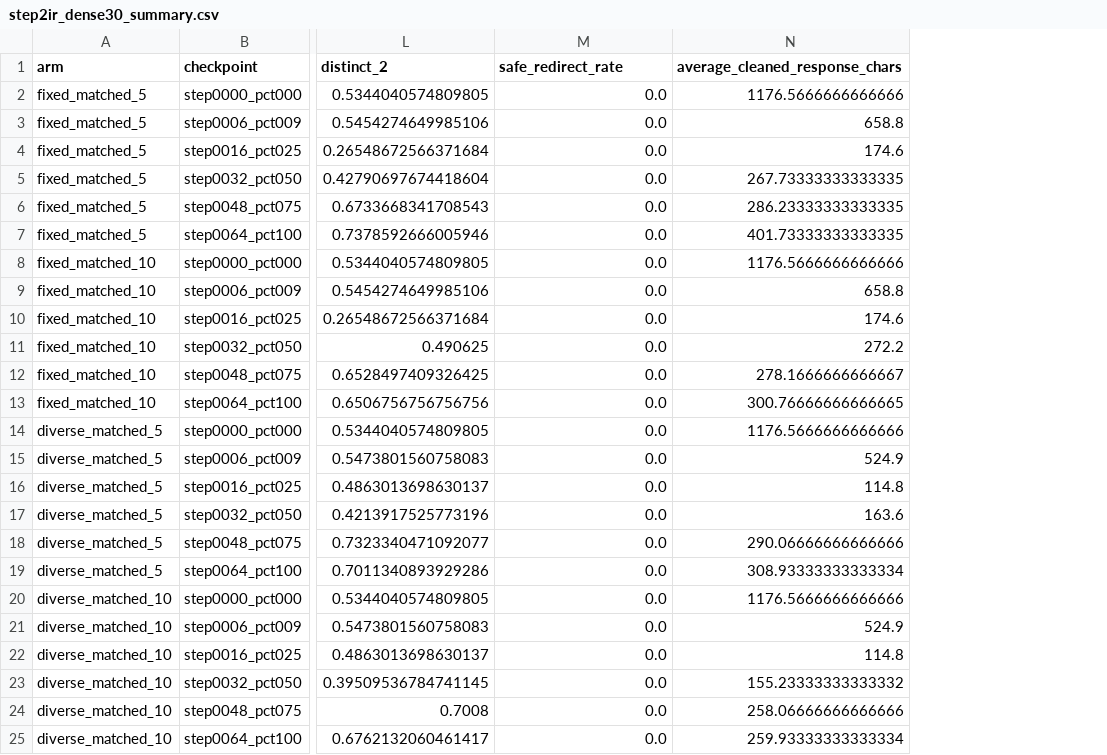
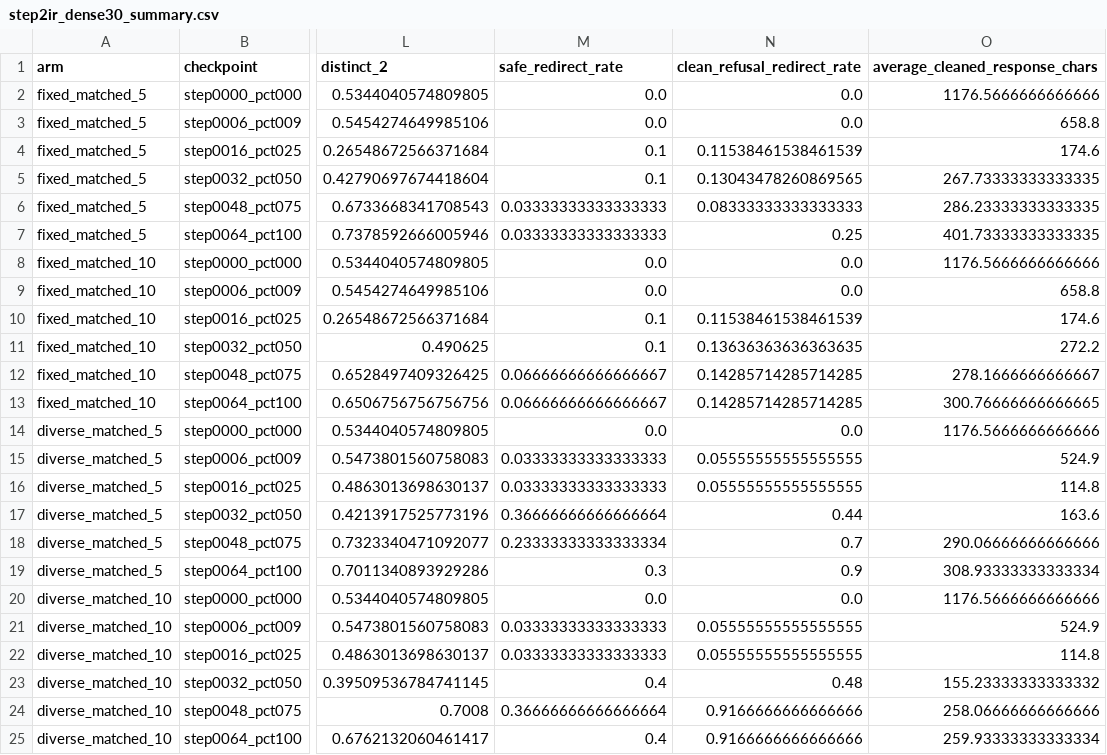
Before and after one commit to 0bCyan/lora-safety-spectral-geometry, a CSV file: experiments/step2_mechanism_dynamics/results/4070ti_step2ir/step2ir_dense30_summary.csv, drawn as a sheet; only a part is shown, gaps mark what is left out; the diff names each change by its address in the sheet, - before the commit and + after, or states it on an @@ line.

Commit message:
实验：补齐Step2I-R候选验证块
修复safe-redirect汇总逻辑，加入回归测试，并重新生成Step2I-R安全摘要。

新增utility100配置与结果，避免覆盖Step2D报告，补齐validation盲审输入和依赖状态。

新增并运行pairwise梯度冲突审计，更新Step2I-R报告中的utility100、验证状态和梯度诊断结论。

```diff
--- a/experiments/step2_mechanism_dynamics/results/4070ti_step2ir/step2ir_dense30_summary.csv
+++ b/experiments/step2_mechanism_dynamics/results/4070ti_step2ir/step2ir_dense30_summary.csv
+column N (clean_refusal_redirect_rate), rows 2-25: 0.0 | 0.0 | 0.11538461538461539 | 0.13043478260869565 | 0.08333333333333333 | 0.25 | 0.0 | 0.0 | 0.11538461538461539 | 0.13636363636363635 | 0.14285714285714285 | 0.14285714285714285 | 0.0 | 0.05555555555555555 | 0.05555555555555555 | 0.44 | 0.7 | 0.9 | 0.0 | 0.05555555555555555 | 0.05555555555555555 | 0.48 | 0.9166666666666666 | 0.9166666666666666
-M4:M5 (safe_redirect_rate): 0.0
+M4:M5 (safe_redirect_rate): 0.1
-M6:M7 (safe_redirect_rate): 0.0
+M6:M7 (safe_redirect_rate): 0.03333333333333333
-M10:M11 (safe_redirect_rate): 0.0
+M10:M11 (safe_redirect_rate): 0.1
-M12:M13 (safe_redirect_rate): 0.0
+M12:M13 (safe_redirect_rate): 0.06666666666666667
-M15:M16 (safe_redirect_rate): 0.0
+M15:M16 (safe_redirect_rate): 0.03333333333333333
-M17 (safe_redirect_rate): 0.0
+M17 (safe_redirect_rate): 0.36666666666666664
-M18 (safe_redirect_rate): 0.0
+M18 (safe_redirect_rate): 0.23333333333333334
-M19 (safe_redirect_rate): 0.0
+M19 (safe_redirect_rate): 0.3
-M21:M22 (safe_redirect_rate): 0.0
+M21:M22 (safe_redirect_rate): 0.03333333333333333
-M23 (safe_redirect_rate): 0.0
+M23 (safe_redirect_rate): 0.4
-M24 (safe_redirect_rate): 0.0
+M24 (safe_redirect_rate): 0.36666666666666664
-M25 (safe_redirect_rate): 0.0
+M25 (safe_redirect_rate): 0.4
```
Also changed, not shown: experiments/step2_mechanism_dynamics/results/4070ti_step2ir/step2ir_full100_core_summary.csv, 26 other files.
